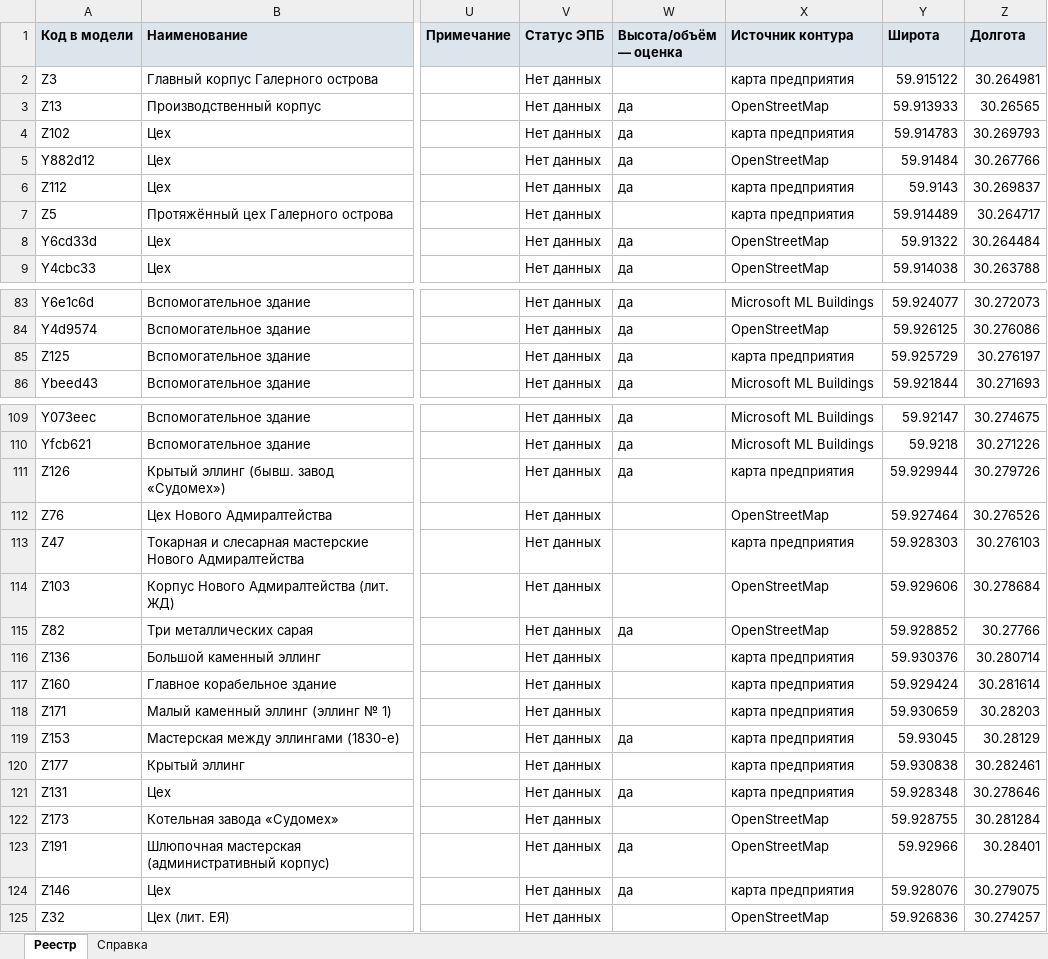
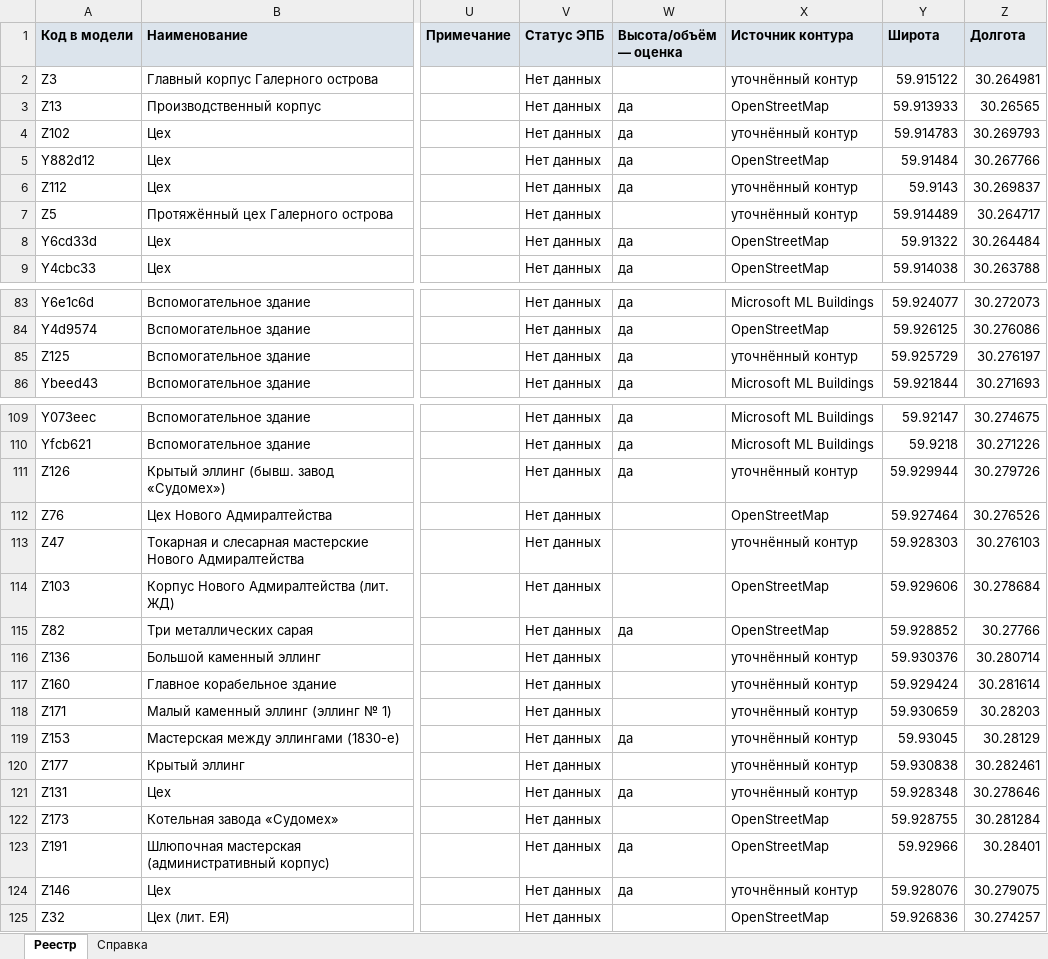
Before and after one commit to MaxBarulin/Promo_CAD_tools, an Excel workbook: admiralty-shipyards-territory/dist/admiralty-shipyards-registry.xlsx, sheet Реестр, drawn as a sheet; only a part is shown, gaps mark what is left out; values as stored, in another font and other column widths than the file's, no borders; the diff covers the shown part only; the diff names each change by its address in the sheet, - before the commit and + after, or states it on an @@ line.

```diff
--- a/admiralty-shipyards-territory/dist/admiralty-shipyards-registry.xlsx (sheet Реестр)
+++ b/admiralty-shipyards-territory/dist/admiralty-shipyards-registry.xlsx (sheet Реестр)
-X2 (Источник контура): карта предприятия
+X2 (Источник контура): уточнённый контур
-X4 (Источник контура): карта предприятия
+X4 (Источник контура): уточнённый контур
-X6:X7 (Источник контура): карта предприятия
+X6:X7 (Источник контура): уточнённый контур
-X85 (Источник контура): карта предприятия
+X85 (Источник контура): уточнённый контур
-X111 (Источник контура): карта предприятия
+X111 (Источник контура): уточнённый контур
-X113 (Источник контура): карта предприятия
+X113 (Источник контура): уточнённый контур
-X116:X121 (Источник контура): карта предприятия
+X116:X121 (Источник контура): уточнённый контур
-X124 (Источник контура): карта предприятия
+X124 (Источник контура): уточнённый контур
```
Also changed, not shown: 47 edited cells elsewhere in this sheet, sheet Справка, 22 other files.
